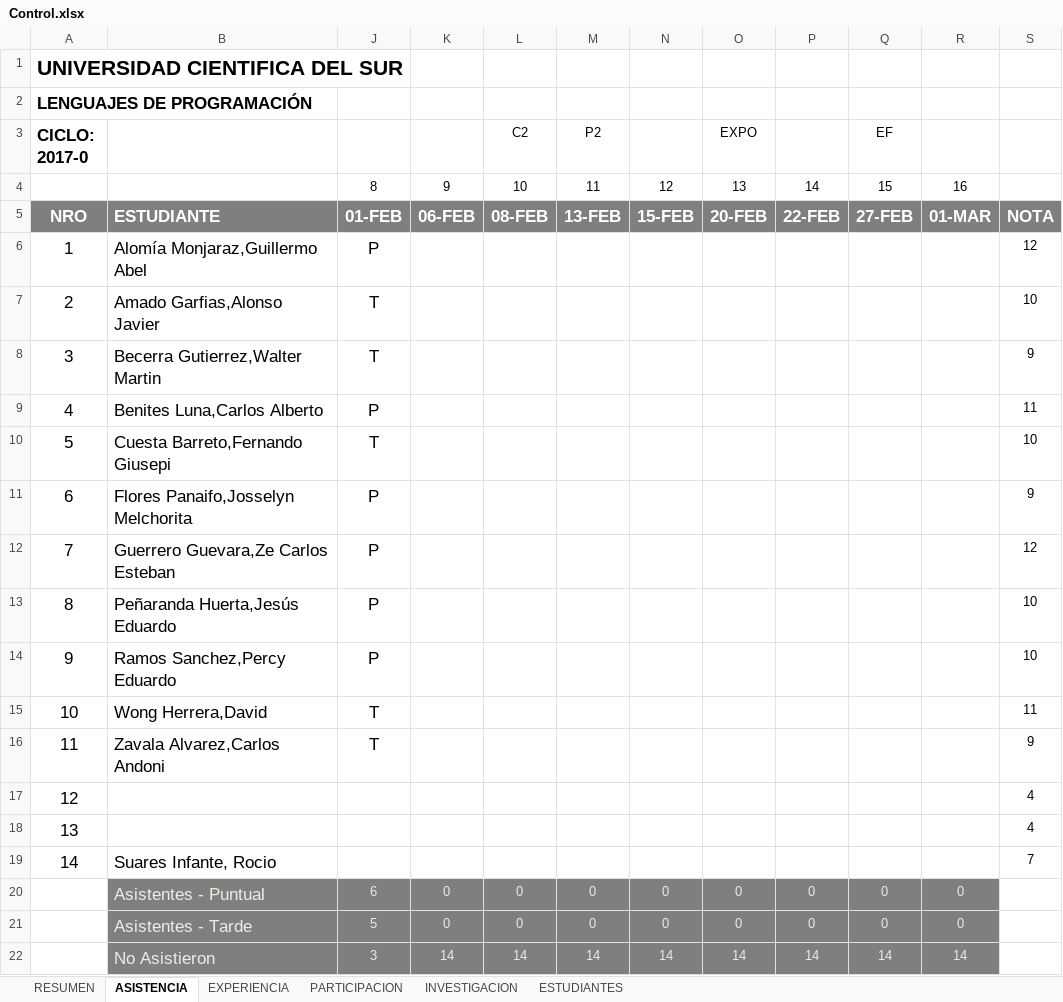
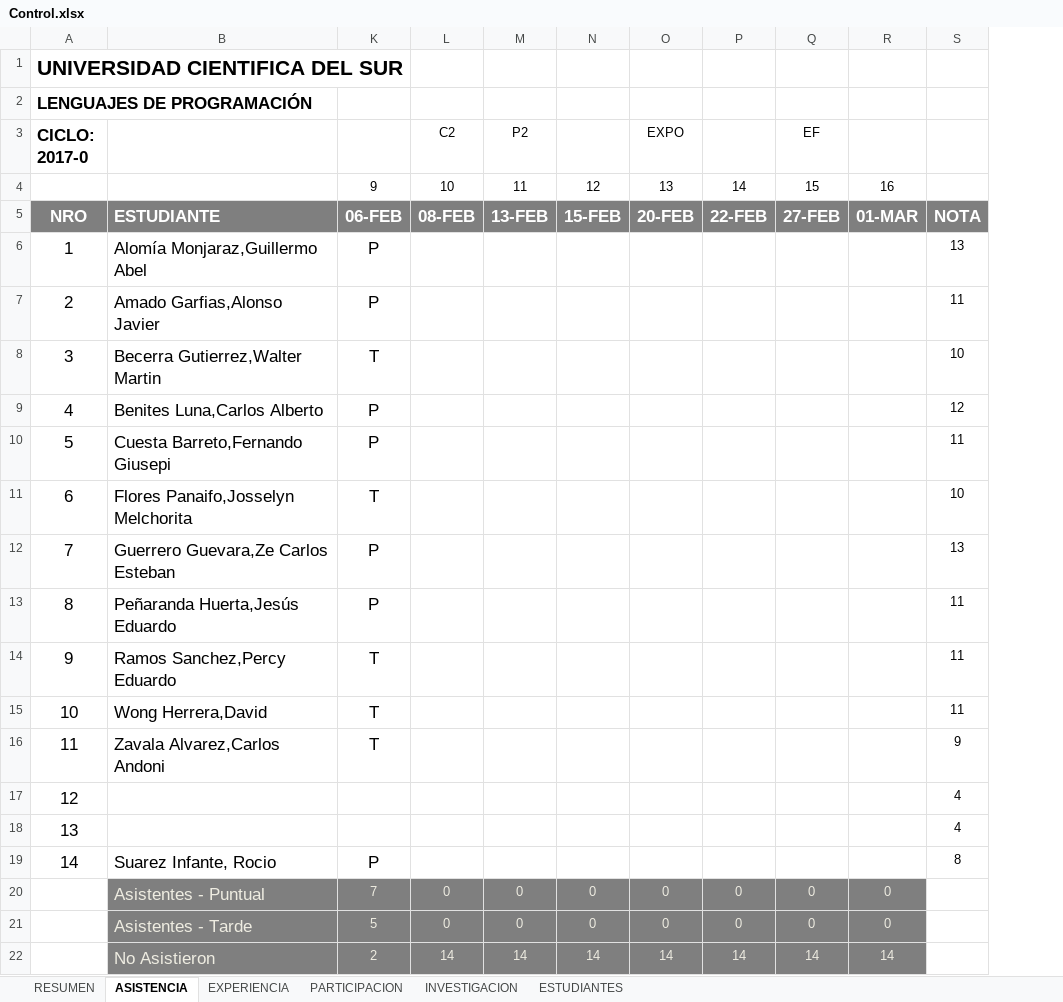
Before and after one commit to gcoronelc/UCS_LENG_PROG_2017-0, an Excel workbook: Docs/Control.xlsx, sheet ASISTENCIA, drawn as a sheet; values as stored, in another font and other column widths than the file's, no borders; removed rows and columns are numbered as before the commit, all else as after; the diff names each change by its address in the sheet, - before the commit and + after, or states it on an @@ line.

```diff
--- a/Docs/Control.xlsx (sheet ASISTENCIA)
+++ b/Docs/Control.xlsx (sheet ASISTENCIA)
-column K, rows 4-22: 9 | 06-FEB |  |  |  |  |  |  |  |  |  |  |  |  |  |  | 0 | 0 | 14
-K4: 8
+K4: 9
-K5: 01-FEB
+K5: 06-FEB
-S6: 12
+S6: 13
-K7: T
+K7: P
-S7: 10
+S7: 11
-S8: 9
+S8: 10
-S9: 11
+S9: 12
-K10: T
+K10: P
-S10: 10
+S10: 11
-K11: P
+K11: T
-S11: 9
+S11: 10
-S12: 12
+S12: 13
-S13:S14: 10
+S13:S14: 11
-K14: P
+K14: T
-B19: Suares Infante, Rocio
+B19: Suarez Infante, Rocio
-K19: (empty)
+K19: P
-S19: 7
+S19: 8
-K20: 6
+K20: 7
-K22: 3
+K22: 2
```
Also changed, not shown: formulas that keep their value, hidden cells, 28 other files.
